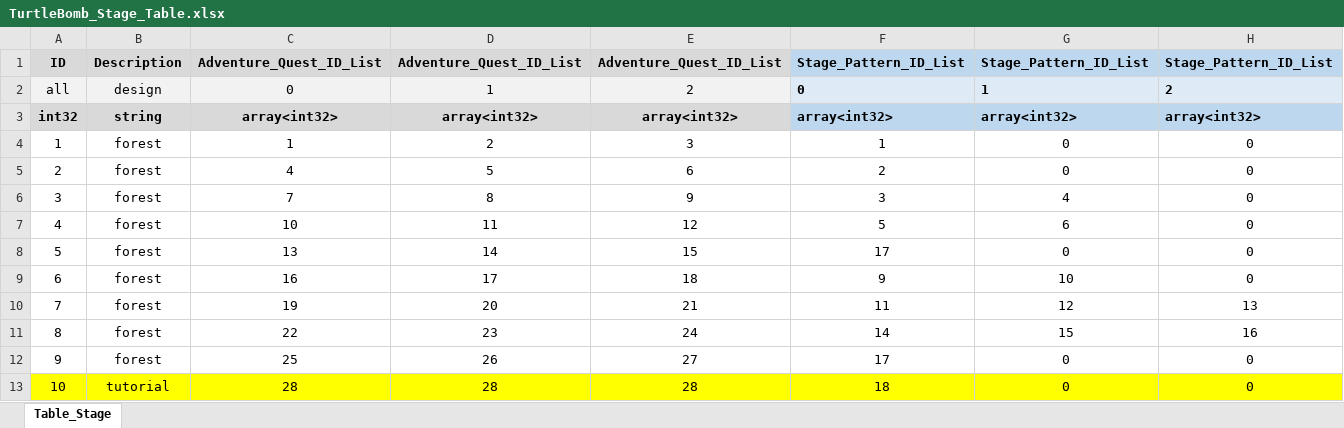
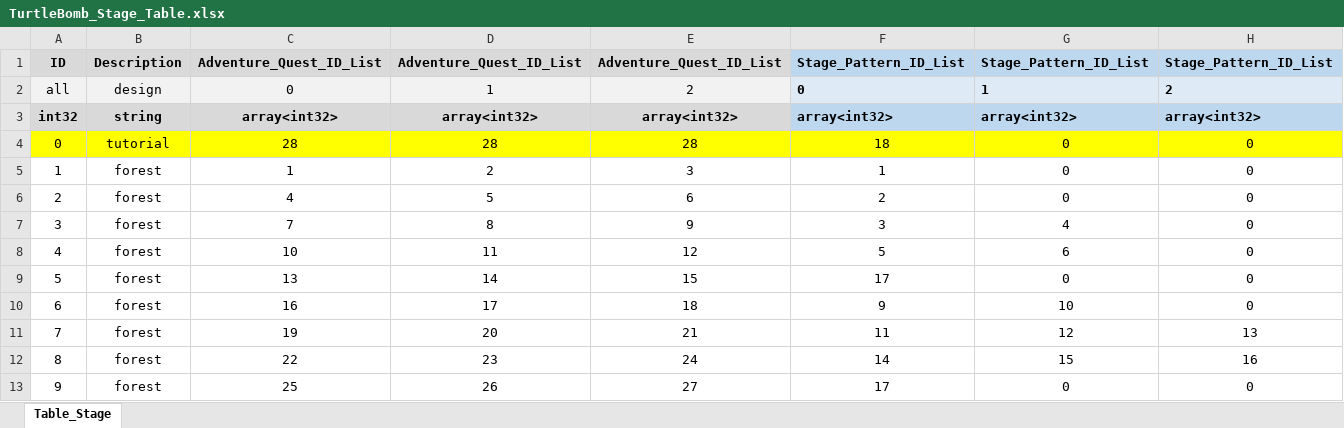
Before and after one commit to RRE1012/Turtle_Bomb, an Excel workbook: GameDesign/Table/TurtleBomb_Stage_Table.xlsx, sheet Table_Stage, drawn as a sheet; values as stored, in another font and other column widths than the file's, no borders; removed rows and columns are numbered as before the commit, all else as after; the diff names each change by its address in the sheet, - before the commit and + after, or states it on an @@ line.

Commit message:
180506 Updates
폭탄 버그 수정,
폭파 범위내 카메라 흔들림 이펙트 조정,
튜토리얼 별 개수 적용 부분 수정,
(+ Stage Table 수정)
인게임 UI 조정

```diff
--- a/GameDesign/Table/TurtleBomb_Stage_Table.xlsx (sheet Table_Stage)
+++ b/GameDesign/Table/TurtleBomb_Stage_Table.xlsx (sheet Table_Stage)
+row 4: 0 | tutorial | 28 | 28 | 28 | 18 | 0 | 0
-row 13: 10 | tutorial | 28 | 28 | 28 | 18 | 0 | 0
```
Also changed, not shown: 51 other files.
